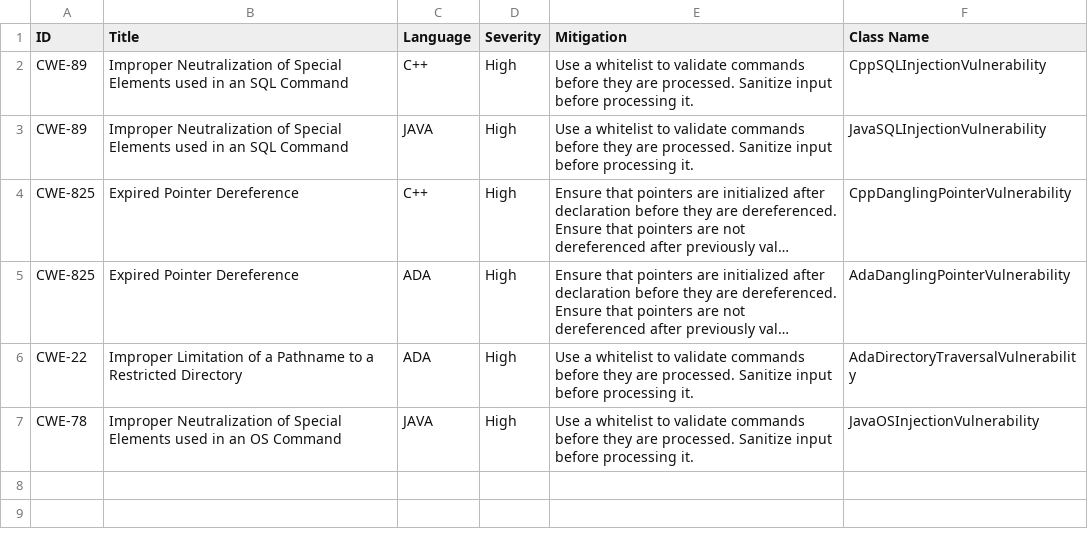
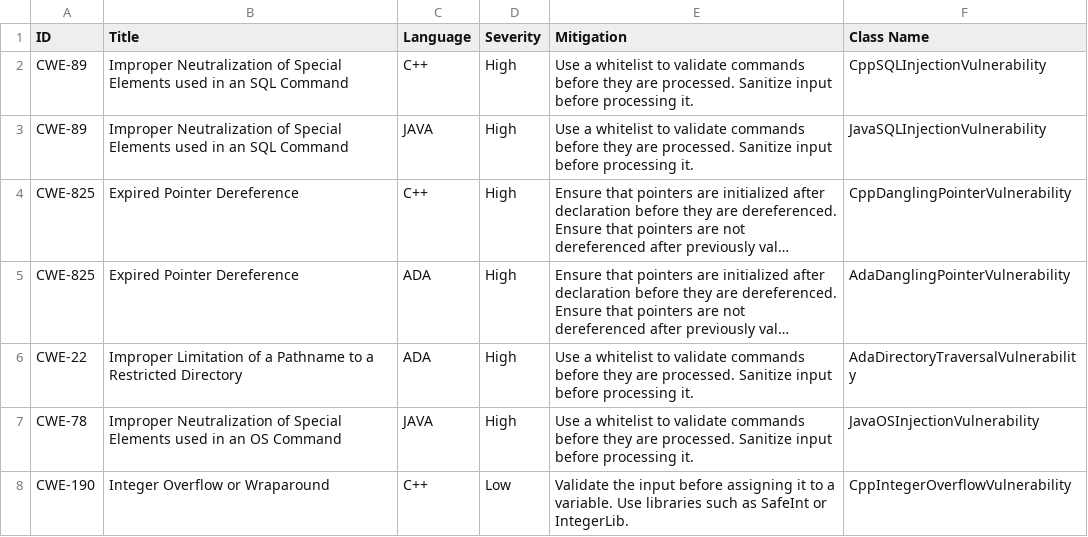
Before and after one commit to TeamEmuRU/SWIntegrity, a CSV file: vulnerabilities/config.csv, drawn as a sheet; long unchanged cells end in …; the diff names each change by its address in the sheet, - before the commit and + after, or states it on an @@ line.

Commit message:
Merging cpp Integer Overflow files

```diff
--- a/vulnerabilities/config.csv
+++ b/vulnerabilities/config.csv
+row 8: CWE-190 | Integer Overflow or Wraparound | C++ | Low | Validate the input before assigning it to a variable. Use libraries such as SafeInt or IntegerLib. | CppIntegerOverflowVulnerability
```
Also changed, not shown: 2 other files.
